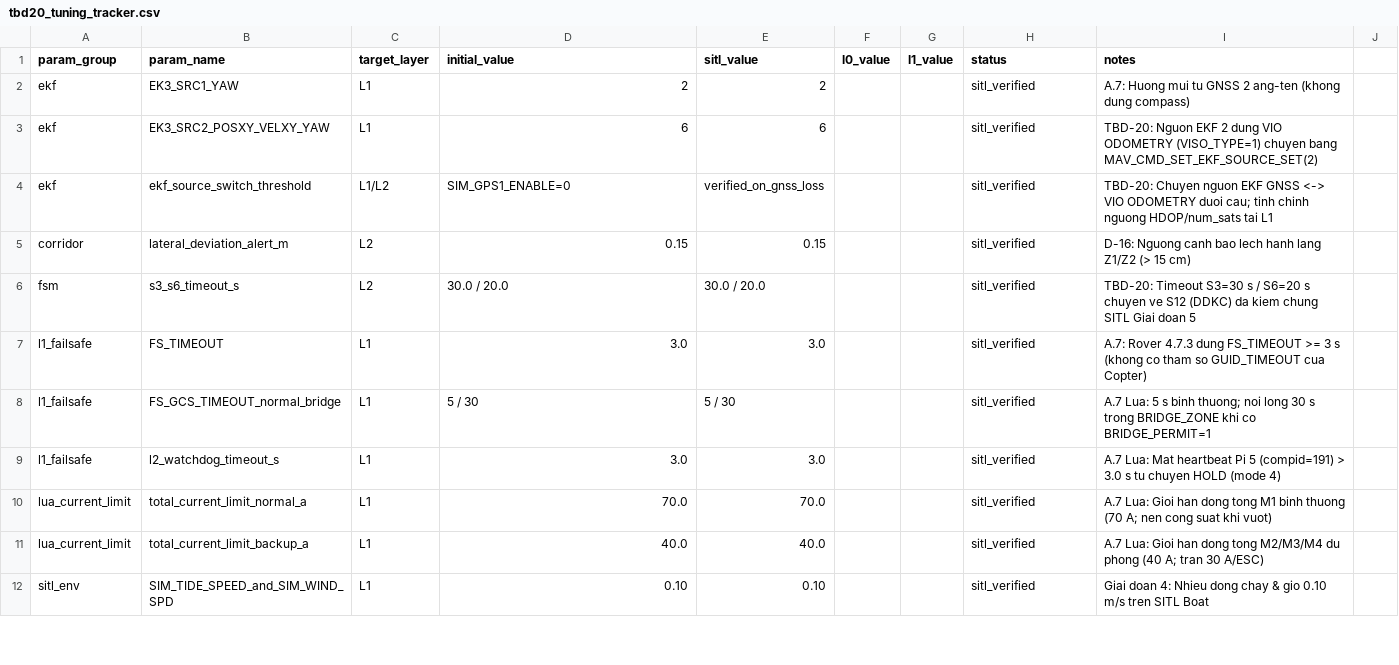
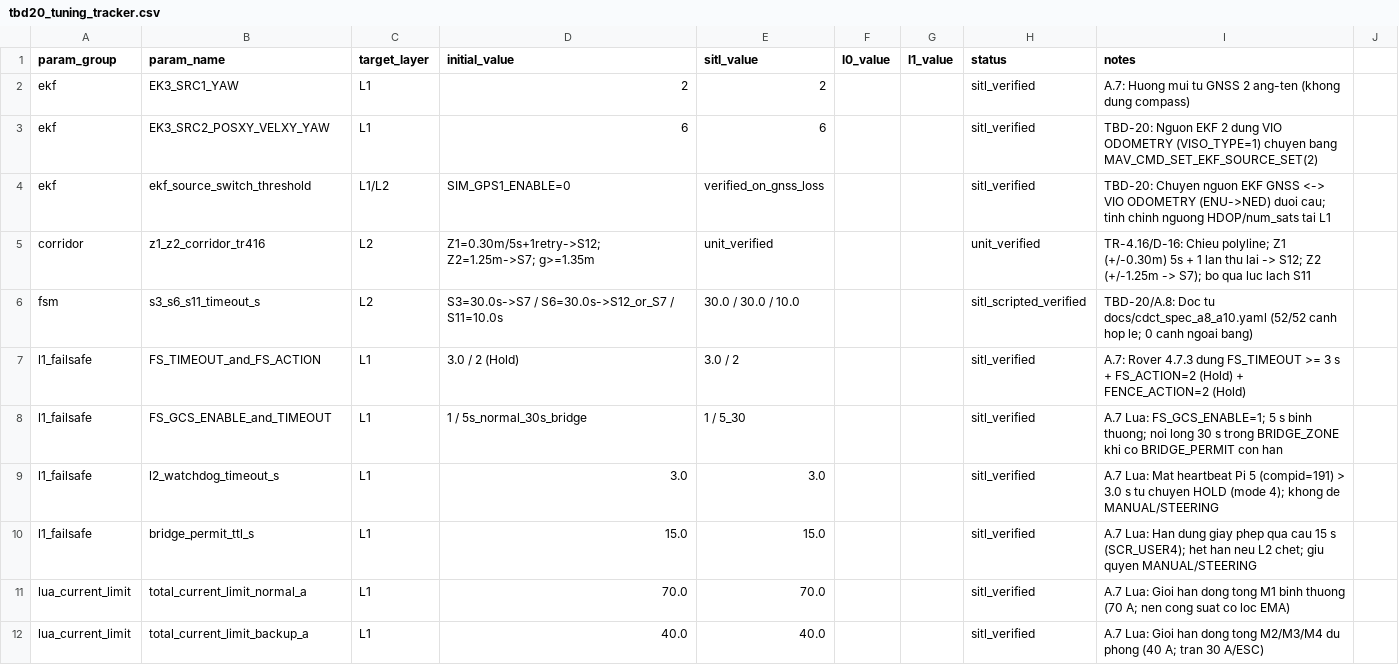
Before and after one commit to nguyenthanh13101981-hue/nenuphares-sw, a CSV file: docs/tbd20_tuning_tracker.csv, drawn as a sheet; only a part is shown; the shorter side is filled out with more unchanged rows; the diff covers the shown part only.

Commit message:
docs(c4): add C4 presentation deck and sync A14, HIL checklist, and TBD-20 tracker

```diff
--- a/docs/tbd20_tuning_tracker.csv
+++ b/docs/tbd20_tuning_tracker.csv
@@ -3,9 +3,10 @@ ekf,EK3_SRC1_YAW,L1,2,2,,,sitl_verified,A.7: Huong mui tu GNSS 2 ang-ten (khong
 ekf,EK3_SRC2_POSXY_VELXY_YAW,L1,6,6,,,sitl_verified,TBD-20: Nguon EKF 2 dung VIO ODOMETRY (VISO_TYPE=1) chuyen bang MAV_CMD_SET_EKF_SOURCE_SET(2)
-ekf,ekf_source_switch_threshold,L1/L2,SIM_GPS1_ENABLE=0,verified_on_gnss_loss,,,sitl_verified,TBD-20: Chuyen nguon EKF GNSS <-> VIO ODOMETRY duoi cau; tinh chinh nguong HDOP/num_sats tai L1
-corridor,lateral_deviation_alert_m,L2,0.15,0.15,,,sitl_verified,D-16: Nguong canh bao lech hanh lang Z1/Z2 (> 15 cm)
-fsm,s3_s6_timeout_s,L2,30.0 / 20.0,30.0 / 20.0,,,sitl_verified,TBD-20: Timeout S3=30 s / S6=20 s chuyen ve S12 (DDKC) da kiem chung SITL Giai doan 5
-l1_failsafe,FS_TIMEOUT,L1,3.0,3.0,,,sitl_verified,A.7: Rover 4.7.3 dung FS_TIMEOUT >= 3 s (khong co tham so GUID_TIMEOUT cua Copter)
-l1_failsafe,FS_GCS_TIMEOUT_normal_bridge,L1,5 / 30,5 / 30,,,sitl_verified,A.7 Lua: 5 s binh thuong; noi long 30 s trong BRIDGE_ZONE khi co BRIDGE_PERMIT=1
-l1_failsafe,l2_watchdog_timeout_s,L1,3.0,3.0,,,sitl_verified,A.7 Lua: Mat heartbeat Pi 5 (compid=191) > 3.0 s tu chuyen HOLD (mode 4)
-lua_current_limit,total_current_limit_normal_a,L1,70.0,70.0,,,sitl_verified,A.7 Lua: Gioi han dong tong M1 binh thuong (70 A; nen cong suat khi vuot)
+ekf,ekf_source_switch_threshold,L1/L2,SIM_GPS1_ENABLE=0,verified_on_gnss_loss,,,sitl_verified,TBD-20: Chuyen nguon EKF GNSS <-> VIO ODOMETRY (ENU->NED) duoi cau; tinh chinh nguong HDOP/num_sats tai L1
+corridor,z1_z2_corridor_tr416,L2,Z1=0.30m/5s+1retry->S12; Z2=1.25m->S7; g>=1.35m,unit_verified,,,unit_verified,TR-4.16/D-16: Chieu polyline; Z1 (+/-0.30m) 5s + 1 lan thu lai -> S12; Z2 (+/-1.25m -> S7); bo qua luc lach S11
+fsm,s3_s6_s11_timeout_s,L2,S3=30.0s->S7 / S6=30.0s->S12_or_S7 / S11=10.0s,30.0 / 30.0 / 10.0,,,sitl_scripted_verified,TBD-20/A.8: Doc tu docs/cdct_spec_a8_a10.yaml (52/52 canh hop le; 0 canh ngoai bang)
+l1_failsafe,FS_TIMEOUT_and_FS_ACTION,L1,3.0 / 2 (Hold),3.0 / 2,,,sitl_verified,A.7: Rover 4.7.3 dung FS_TIMEOUT >= 3 s + FS_ACTION=2 (Hold) + FENCE_ACTION=2 (Hold)
+l1_failsafe,FS_GCS_ENABLE_and_TIMEOUT,L1,1 / 5s_normal_30s_bridge,1 / 5_30,,,sitl_verified,A.7 Lua: FS_GCS_ENABLE=1; 5 s binh thuong; noi long 30 s trong BRIDGE_ZONE khi co BRIDGE_PERMIT con han
+l1_failsafe,l2_watchdog_timeout_s,L1,3.0,3.0,,,sitl_verified,A.7 Lua: Mat heartbeat Pi 5 (compid=191) > 3.0 s tu chuyen HOLD (mode 4); khong de MANUAL/STEERING
+l1_failsafe,bridge_permit_ttl_s,L1,15.0,15.0,,,sitl_verified,A.7 Lua: Han dung giay phep qua cau 15 s (SCR_USER4); het han neu L2 chet; giu quyen MANUAL/STEERING
+lua_current_limit,total_current_limit_normal_a,L1,70.0,70.0,,,sitl_verified,A.7 Lua: Gioi han dong tong M1 binh thuong (70 A; nen cong suat co loc EMA)
 lua_current_limit,total_current_limit_backup_a,L1,40.0,40.0,,,sitl_verified,A.7 Lua: Gioi han dong tong M2/M3/M4 du phong (40 A; tran 30 A/ESC)
```
Also changed, not shown: 5 added rows, 1 removed row and 1 edited cell elsewhere in this file, 4 other files.
